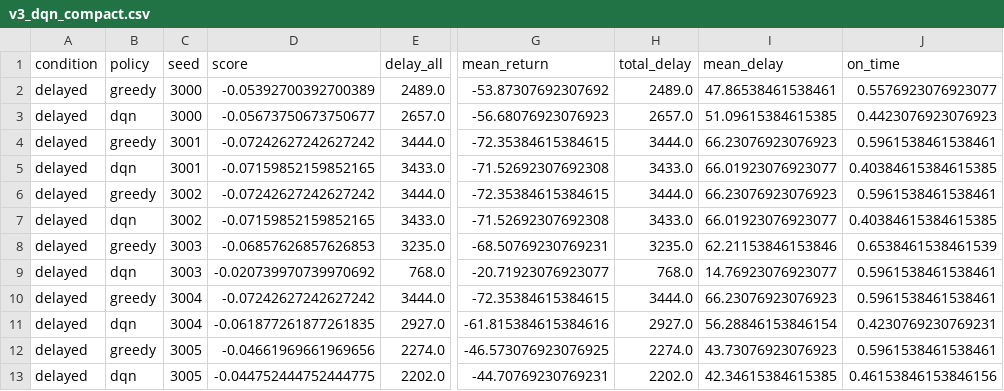
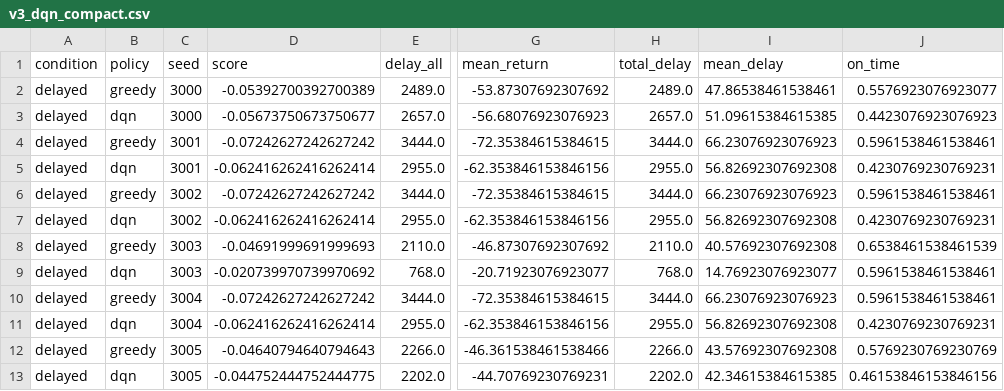
Before and after one commit to MathgeniusTB2/RL-Assessment-3, a CSV file: results/v3_dqn_compact.csv, drawn as a sheet; only a part is shown, gaps mark what is left out; the diff covers the shown part only; the diff names each change by its address in the sheet, - before the commit and + after, or states it on an @@ line.

Commit message:
Replace the corridor DQN evidence with a fresh 30-seed run of its checkpoint
results/v3_dqn_compact.csv was identical to the PPO file in all 12 columns and
entered the repo labelled ppo; the 'DQN reproduces PPO exactly' claim was
therefore unsupported. Re-ran the DQN checkpoint on 30 seeds with the fixed
regime: -0.0577 -> -0.0461 (delta +0.0116, 24/0/6, p=0.0014, completion 1.000),
so the arm does beat the reflex, by slightly more than PPO, on its own evidence.

Report: DQN row replaced, paragraph rewritten (identity claim withdrawn),
Figure 7 and Figure 9 regenerated from the CSVs, caption notes the row's
baseline differs by 0.0006 because it postdates the placement fix.
README and notebook: same row and prose updated.

```diff
--- a/results/v3_dqn_compact.csv
+++ b/results/v3_dqn_compact.csv
-D5 (score): -0.07159852159852165
+D5 (score): -0.062416262416262414
-E5 (delay_all): 3433.0
+E5 (delay_all): 2955.0
-G5 (mean_return): -71.52692307692308
+G5 (mean_return): -62.353846153846156
-H5 (total_delay): 3433.0
+H5 (total_delay): 2955.0
-I5 (mean_delay): 66.01923076923077
+I5 (mean_delay): 56.82692307692308
-J5 (on_time): 0.40384615384615385
+J5 (on_time): 0.4230769230769231
-D7 (score): -0.07159852159852165
+D7 (score): -0.062416262416262414
-E7 (delay_all): 3433.0
+E7 (delay_all): 2955.0
-G7 (mean_return): -71.52692307692308
+G7 (mean_return): -62.353846153846156
-H7 (total_delay): 3433.0
+H7 (total_delay): 2955.0
-I7 (mean_delay): 66.01923076923077
+I7 (mean_delay): 56.82692307692308
-J7 (on_time): 0.40384615384615385
+J7 (on_time): 0.4230769230769231
-D8 (score): -0.06857626857626853
+D8 (score): -0.04691999691999693
-E8 (delay_all): 3235.0
+E8 (delay_all): 2110.0
-G8 (mean_return): -68.50769230769231
+G8 (mean_return): -46.87307692307692
-H8 (total_delay): 3235.0
+H8 (total_delay): 2110.0
-I8 (mean_delay): 62.21153846153846
+I8 (mean_delay): 40.57692307692308
-D11 (score): -0.061877261877261835
+D11 (score): -0.062416262416262414
-E11 (delay_all): 2927.0
+E11 (delay_all): 2955.0
-G11 (mean_return): -61.815384615384616
+G11 (mean_return): -62.353846153846156
-H11 (total_delay): 2927.0
+H11 (total_delay): 2955.0
-I11 (mean_delay): 56.28846153846154
+I11 (mean_delay): 56.82692307692308
-D12 (score): -0.04661969661969656
+D12 (score): -0.04640794640794643
-E12 (delay_all): 2274.0
+E12 (delay_all): 2266.0
-G12 (mean_return): -46.573076923076925
+G12 (mean_return): -46.361538461538466
-H12 (total_delay): 2274.0
+H12 (total_delay): 2266.0
-I12 (mean_delay): 43.73076923076923
+I12 (mean_delay): 43.57692307692308
-J12 (on_time): 0.5961538461538461
+J12 (on_time): 0.5769230769230769
```
Also changed, not shown: 99 edited cells elsewhere in this file, 2 other files.
